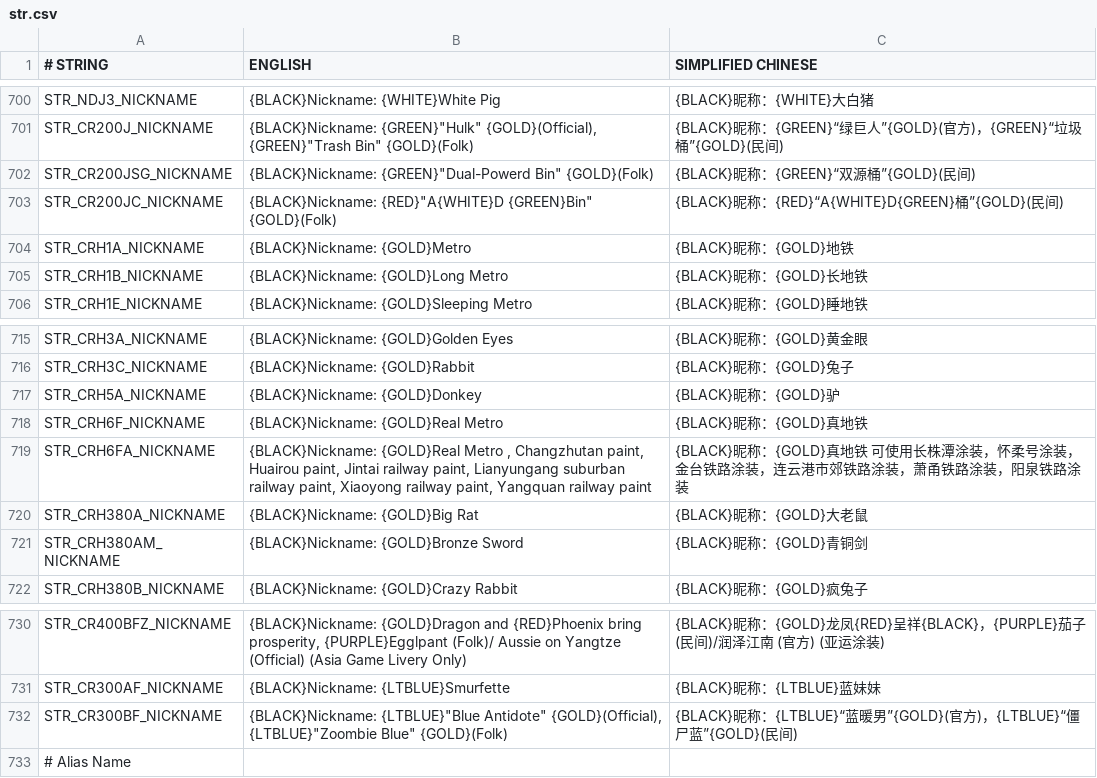
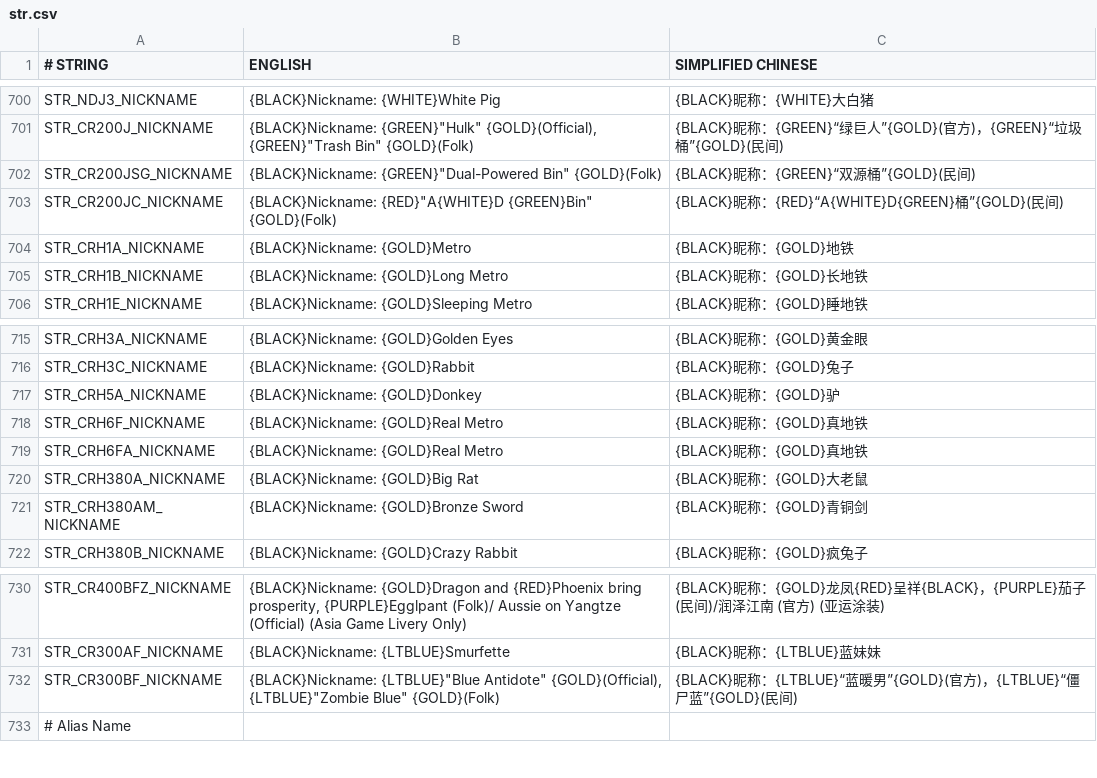
Before and after one commit to OpenTTD-China-Set/China-Set-Trains, a CSV file: docs/str.csv, drawn as a sheet; only a part is shown, gaps mark what is left out.

Commit message:
fix inconsistency of cases and more typos

```diff
--- a/docs/str.csv
+++ b/docs/str.csv
@@ -701,3 +701,3 @@ STR_NDJ3_NICKNAME,{BLACK}Nickname: {WHITE}White Pig,{BLACK}昵称：{WHITE}大
 STR_CR200J_NICKNAME,"{BLACK}Nickname: {GREEN}""Hulk"" {GOLD}(Official), {GREEN}""Trash Bin"" {GOLD}(Folk)",{BLACK}昵称：{GREEN}“绿巨人”{GOLD}(官方)，{GREEN}“垃圾桶”{GOLD}(民间)
-STR_CR200JSG_NICKNAME,"{BLACK}Nickname: {GREEN}""Dual-Powerd Bin"" {GOLD}(Folk)",{BLACK}昵称：{GREEN}“双源桶”{GOLD}(民间)
+STR_CR200JSG_NICKNAME,"{BLACK}Nickname: {GREEN}""Dual-Powered Bin"" {GOLD}(Folk)",{BLACK}昵称：{GREEN}“双源桶”{GOLD}(民间)
 STR_CR200JC_NICKNAME,"{BLACK}Nickname: {RED}""A{WHITE}D {GREEN}Bin"" {GOLD}(Folk)",{BLACK}昵称：{RED}“A{WHITE}D{GREEN}桶”{GOLD}(民间)
@@ -718,3 +718,3 @@ STR_CRH5A_NICKNAME,{BLACK}Nickname: {GOLD}Donkey,{BLACK}昵称：{GOLD}驴
 STR_CRH6F_NICKNAME,{BLACK}Nickname: {GOLD}Real Metro,{BLACK}昵称：{GOLD}真地铁
-STR_CRH6FA_NICKNAME,"{BLACK}Nickname: {GOLD}Real Metro , Changzhutan paint, Huairou paint, Jintai railway paint, Lianyungang suburban railway paint, Xiaoyong railway paint, Yangquan railway paint",{BLACK}昵称：{GOLD}真地铁 可使用长株潭涂装，怀柔号涂装，金台铁路涂装，连云港市郊铁路涂装，萧甬铁路涂装，阳泉铁路涂装
+STR_CRH6FA_NICKNAME,{BLACK}Nickname: {GOLD}Real Metro,{BLACK}昵称：{GOLD}真地铁
 STR_CRH380A_NICKNAME,{BLACK}Nickname: {GOLD}Big Rat,{BLACK}昵称：{GOLD}大老鼠
@@ -731,3 +731,3 @@ STR_CR400BFZ_NICKNAME,"{BLACK}Nickname: {GOLD}Dragon and {RED}Phoenix bring pros
 STR_CR300AF_NICKNAME,{BLACK}Nickname: {LTBLUE}Smurfette,{BLACK}昵称：{LTBLUE}蓝妹妹
-STR_CR300BF_NICKNAME,"{BLACK}Nickname: {LTBLUE}""Blue Antidote"" {GOLD}(Official), {LTBLUE}""Zoombie Blue"" {GOLD}(Folk)",{BLACK}昵称：{LTBLUE}“蓝暖男”{GOLD}(官方)，{LTBLUE}“僵尸蓝”{GOLD}(民间)
+STR_CR300BF_NICKNAME,"{BLACK}Nickname: {LTBLUE}""Blue Antidote"" {GOLD}(Official), {LTBLUE}""Zombie Blue"" {GOLD}(Folk)",{BLACK}昵称：{LTBLUE}“蓝暖男”{GOLD}(官方)，{LTBLUE}“僵尸蓝”{GOLD}(民间)
 # Alias Name,,
```
Also changed, not shown: 5 other files.
